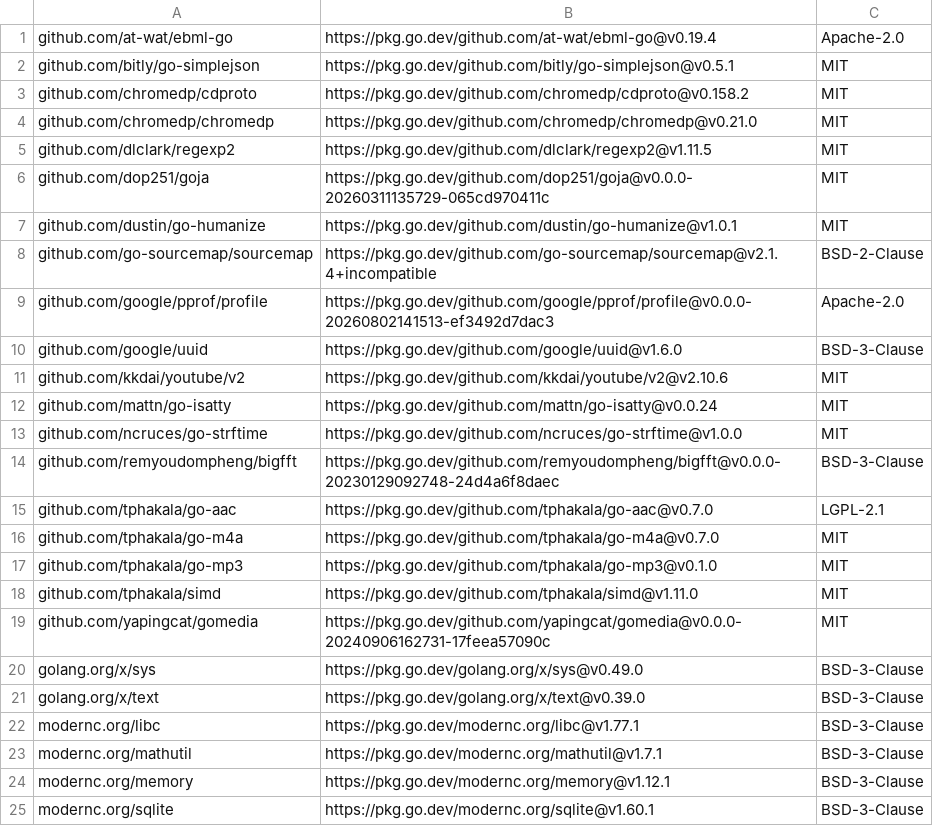
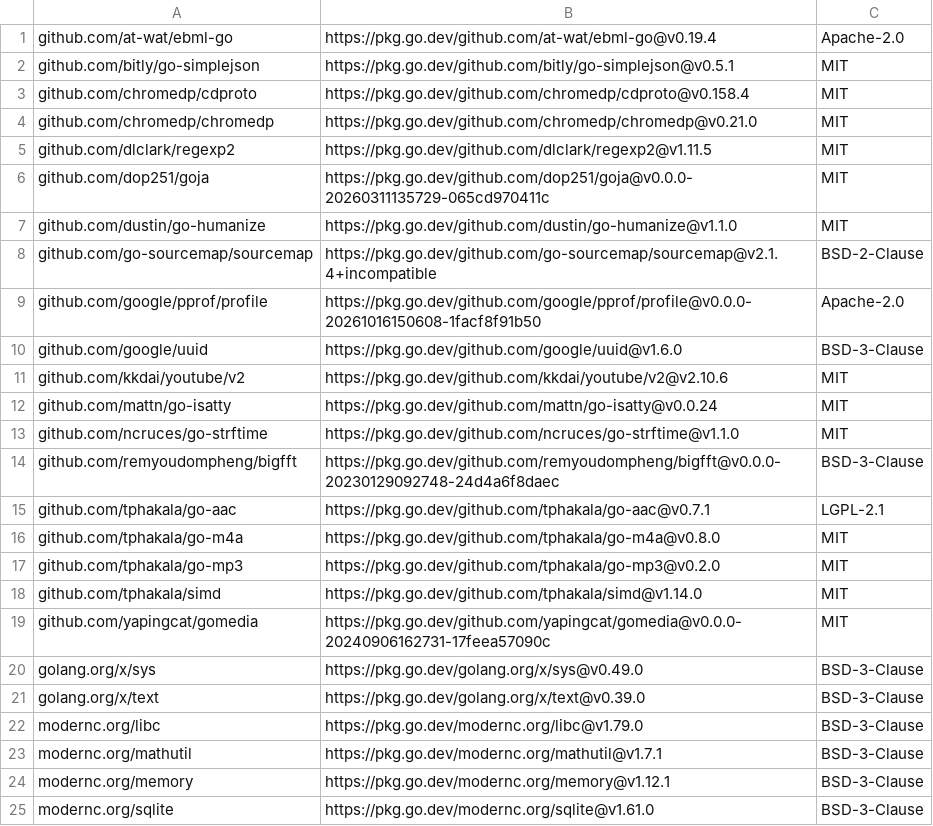
Before and after one commit to ajbergh/yt-dl-go, a CSV file: src/server/licenses/go-dependencies.csv, drawn as a sheet.

```diff
--- a/src/server/licenses/go-dependencies.csv
+++ b/src/server/licenses/go-dependencies.csv
@@ -2,3 +2,3 @@
 "github.com/bitly/go-simplejson","https://pkg.go.dev/github.com/bitly/go-simplejson@v0.5.1","MIT"
-"github.com/chromedp/cdproto","https://pkg.go.dev/github.com/chromedp/cdproto@v0.158.2","MIT"
+"github.com/chromedp/cdproto","https://pkg.go.dev/github.com/chromedp/cdproto@v0.158.4","MIT"
 "github.com/chromedp/chromedp","https://pkg.go.dev/github.com/chromedp/chromedp@v0.21.0","MIT"
@@ -6,5 +6,5 @@
 "github.com/dop251/goja","https://pkg.go.dev/github.com/dop251/goja@v0.0.0-20260311135729-065cd970411c","MIT"
-"github.com/dustin/go-humanize","https://pkg.go.dev/github.com/dustin/go-humanize@v1.0.1","MIT"
+"github.com/dustin/go-humanize","https://pkg.go.dev/github.com/dustin/go-humanize@v1.1.0","MIT"
 "github.com/go-sourcemap/sourcemap","https://pkg.go.dev/github.com/go-sourcemap/sourcemap@v2.1.4+incompatible","BSD-2-Clause"
-"github.com/google/pprof/profile","https://pkg.go.dev/github.com/google/pprof/profile@v0.0.0-20260802141513-ef3492d7dac3","Apache-2.0"
+"github.com/google/pprof/profile","https://pkg.go.dev/github.com/google/pprof/profile@v0.0.0-20261016150608-1facf8f91b50","Apache-2.0"
 "github.com/google/uuid","https://pkg.go.dev/github.com/google/uuid@v1.6.0","BSD-3-Clause"
@@ -12,8 +12,8 @@
 "github.com/mattn/go-isatty","https://pkg.go.dev/github.com/mattn/go-isatty@v0.0.24","MIT"
-"github.com/ncruces/go-strftime","https://pkg.go.dev/github.com/ncruces/go-strftime@v1.0.0","MIT"
+"github.com/ncruces/go-strftime","https://pkg.go.dev/github.com/ncruces/go-strftime@v1.1.0","MIT"
 "github.com/remyoudompheng/bigfft","https://pkg.go.dev/github.com/remyoudompheng/bigfft@v0.0.0-20230129092748-24d4a6f8daec","BSD-3-Clause"
-"github.com/tphakala/go-aac","https://pkg.go.dev/github.com/tphakala/go-aac@v0.7.0","LGPL-2.1"
-"github.com/tphakala/go-m4a","https://pkg.go.dev/github.com/tphakala/go-m4a@v0.7.0","MIT"
-"github.com/tphakala/go-mp3","https://pkg.go.dev/github.com/tphakala/go-mp3@v0.1.0","MIT"
-"github.com/tphakala/simd","https://pkg.go.dev/github.com/tphakala/simd@v1.11.0","MIT"
+"github.com/tphakala/go-aac","https://pkg.go.dev/github.com/tphakala/go-aac@v0.7.1","LGPL-2.1"
+"github.com/tphakala/go-m4a","https://pkg.go.dev/github.com/tphakala/go-m4a@v0.8.0","MIT"
+"github.com/tphakala/go-mp3","https://pkg.go.dev/github.com/tphakala/go-mp3@v0.2.0","MIT"
+"github.com/tphakala/simd","https://pkg.go.dev/github.com/tphakala/simd@v1.14.0","MIT"
 "github.com/yapingcat/gomedia","https://pkg.go.dev/github.com/yapingcat/gomedia@v0.0.0-20240906162731-17feea57090c","MIT"
@@ -21,5 +21,5 @@
 "golang.org/x/text","https://pkg.go.dev/golang.org/x/text@v0.39.0","BSD-3-Clause"
-"modernc.org/libc","https://pkg.go.dev/modernc.org/libc@v1.77.1","BSD-3-Clause"
+"modernc.org/libc","https://pkg.go.dev/modernc.org/libc@v1.79.0","BSD-3-Clause"
 "modernc.org/mathutil","https://pkg.go.dev/modernc.org/mathutil@v1.7.1","BSD-3-Clause"
 "modernc.org/memory","https://pkg.go.dev/modernc.org/memory@v1.12.1","BSD-3-Clause"
-"modernc.org/sqlite","https://pkg.go.dev/modernc.org/sqlite@v1.60.1","BSD-3-Clause"
+"modernc.org/sqlite","https://pkg.go.dev/modernc.org/sqlite@v1.61.0","BSD-3-Clause"
```
Also changed, not shown: 58 other files.
